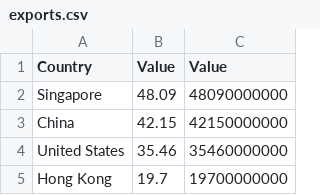
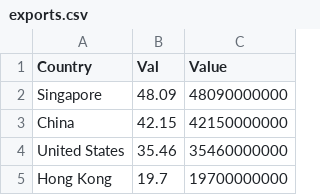
Before and after one commit to spar0087/FIT3179, a CSV file: exports.csv, drawn as a sheet; only a part is shown.

Commit message:
Update exports.csv

```diff
--- a/exports.csv
+++ b/exports.csv
@@ -1,2 +1,2 @@
-Country,Value,Value
+Country,Val,Value
 Singapore,48.09,48090000000
```
